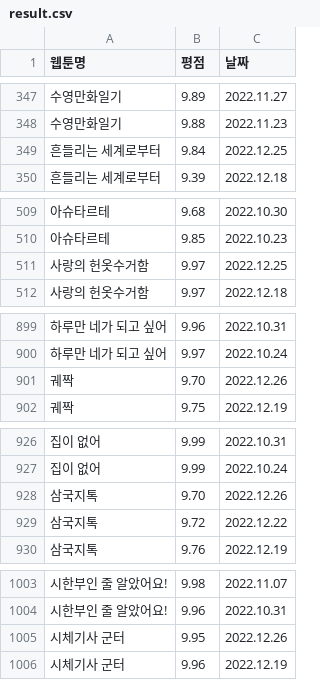
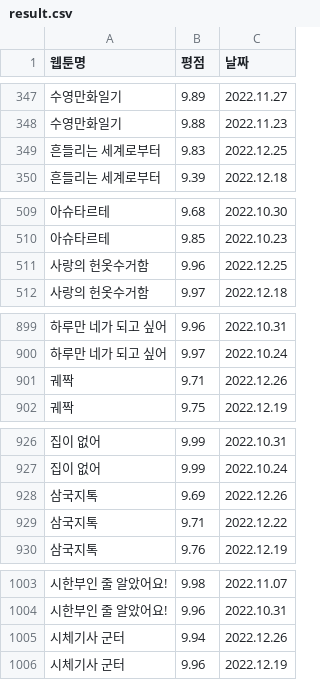
Before and after one commit to hekoh99/toy_archive, a CSV file: scraping/result.csv, drawn as a sheet; only a part is shown, gaps mark what is left out; the diff covers the shown part only.

```diff
--- a/scraping/result.csv
+++ b/scraping/result.csv
@@ -348,3 +348,3 @@
 수영만화일기,9.88,2022.11.23
-흔들리는 세계로부터,9.84,2022.12.25
+흔들리는 세계로부터,9.83,2022.12.25
 흔들리는 세계로부터,9.39,2022.12.18
@@ -510,3 +510,3 @@
 아슈타르테,9.85,2022.10.23
-사랑의 헌옷수거함,9.97,2022.12.25
+사랑의 헌옷수거함,9.96,2022.12.25
 사랑의 헌옷수거함,9.97,2022.12.18
@@ -900,3 +900,3 @@
 하루만 네가 되고 싶어,9.97,2022.10.24
-궤짝,9.70,2022.12.26
+궤짝,9.71,2022.12.26
 궤짝,9.75,2022.12.19
@@ -927,4 +927,4 @@
 집이 없어,9.99,2022.10.24
-삼국지톡,9.70,2022.12.26
-삼국지톡,9.72,2022.12.22
+삼국지톡,9.69,2022.12.26
+삼국지톡,9.71,2022.12.22
 삼국지톡,9.76,2022.12.19
@@ -1004,3 +1004,3 @@
 시한부인 줄 알았어요!,9.96,2022.10.31
-시체기사 군터,9.95,2022.12.26
+시체기사 군터,9.94,2022.12.26
 시체기사 군터,9.96,2022.12.19
```
Also changed, not shown: 6 edited cells elsewhere in this file, 1 other file.
